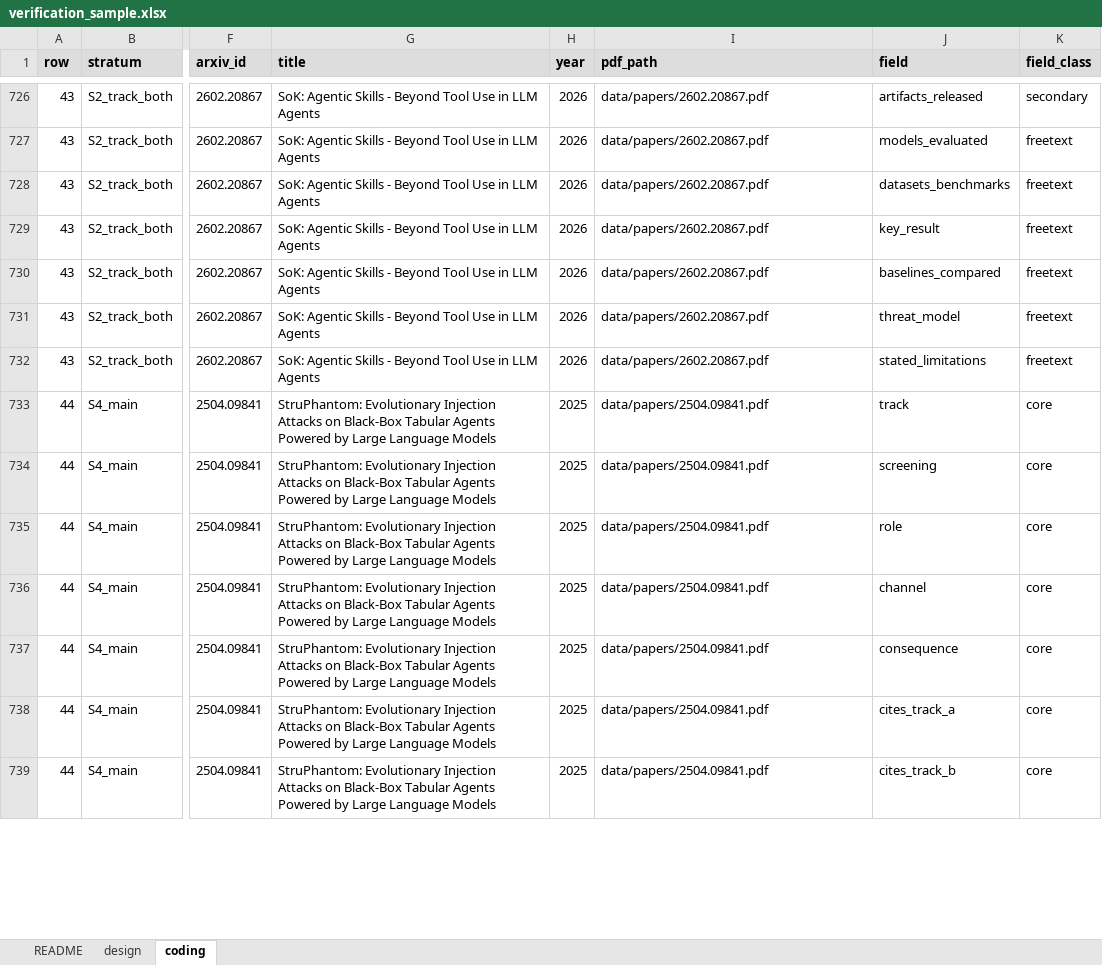
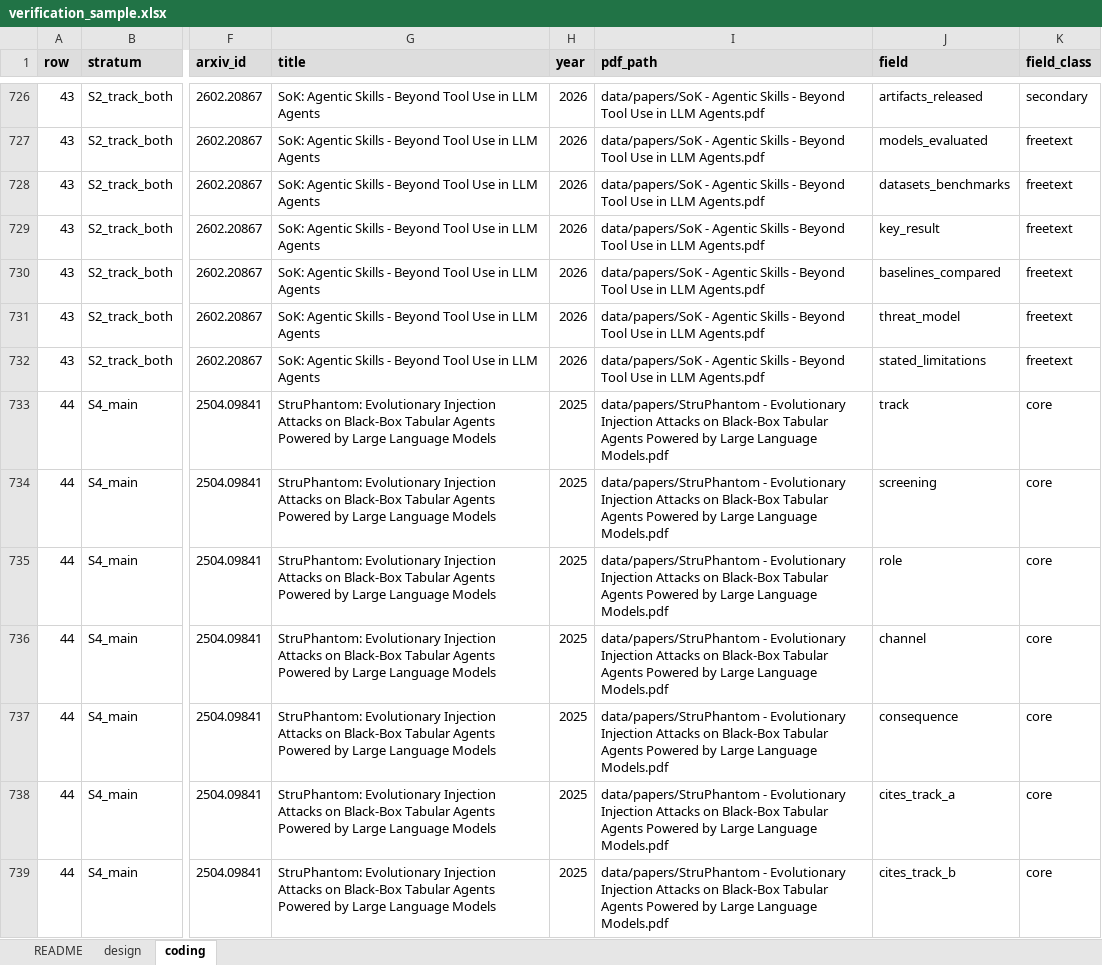
Before and after one commit to Nyamtulla/context_poison, an Excel workbook: verification/verification_sample.xlsx, sheet coding, drawn as a sheet; only a part is shown, gaps mark what is left out; values as stored, in another font and other column widths than the file's, no borders; the diff covers the shown part only; the diff names each change by its address in the sheet, - before the commit and + after, or states it on an @@ line.

```diff
--- a/verification/verification_sample.xlsx (sheet coding)
+++ b/verification/verification_sample.xlsx (sheet coding)
-I726:I732 (pdf_path): data/papers/2602.20867.pdf
+I726:I732 (pdf_path): data/papers/SoK - Agentic Skills - Beyond Tool Use in LLM Agents.pdf
-I733:I739 (pdf_path): data/papers/2504.09841.pdf
+I733:I739 (pdf_path): data/papers/StruPhantom - Evolutionary Injection Attacks on Black-Box Tabular Agents Powered by Large Language Models.pdf
```
Also changed, not shown: 1448 edited cells elsewhere in this sheet, 5 other files.
